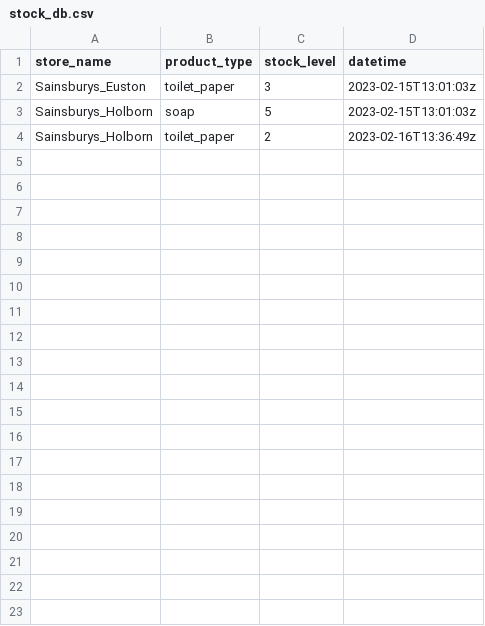
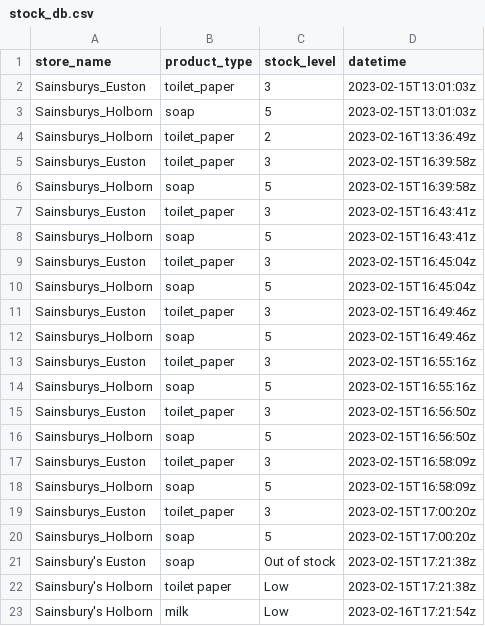
Before and after one commit to dustinbaekpersonal/python-api-frontend, a CSV file: FastAPI/app/db/stock_db.csv, drawn as a sheet; only a part is shown; the diff covers the shown part only.

```diff
--- a/FastAPI/app/db/stock_db.csv
+++ b/FastAPI/app/db/stock_db.csv
@@ -4 +4,20 @@ Sainsburys_Holborn,soap,5,2023-02-15T13:01:03z
 Sainsburys_Holborn,toilet_paper,2,2023-02-16T13:36:49z
+Sainsburys_Euston,toilet_paper,3,2023-02-15T16:39:58z
+Sainsburys_Holborn,soap,5,2023-02-15T16:39:58z
+Sainsburys_Euston,toilet_paper,3,2023-02-15T16:43:41z
+Sainsburys_Holborn,soap,5,2023-02-15T16:43:41z
+Sainsburys_Euston,toilet_paper,3,2023-02-15T16:45:04z
+Sainsburys_Holborn,soap,5,2023-02-15T16:45:04z
+Sainsburys_Euston,toilet_paper,3,2023-02-15T16:49:46z
+Sainsburys_Holborn,soap,5,2023-02-15T16:49:46z
+Sainsburys_Euston,toilet_paper,3,2023-02-15T16:55:16z
+Sainsburys_Holborn,soap,5,2023-02-15T16:55:16z
+Sainsburys_Euston,toilet_paper,3,2023-02-15T16:56:50z
+Sainsburys_Holborn,soap,5,2023-02-15T16:56:50z
+Sainsburys_Euston,toilet_paper,3,2023-02-15T16:58:09z
+Sainsburys_Holborn,soap,5,2023-02-15T16:58:09z
+Sainsburys_Euston,toilet_paper,3,2023-02-15T17:00:20z
+Sainsburys_Holborn,soap,5,2023-02-15T17:00:20z
+Sainsbury's Euston,soap,Out of stock,2023-02-15T17:21:38z
+Sainsbury's Holborn,toilet paper,Low,2023-02-15T17:21:38z
+Sainsbury's Holborn,milk,Low,2023-02-16T17:21:54z
```
Also changed, not shown: 9 added rows elsewhere in this file, 9 other files.
